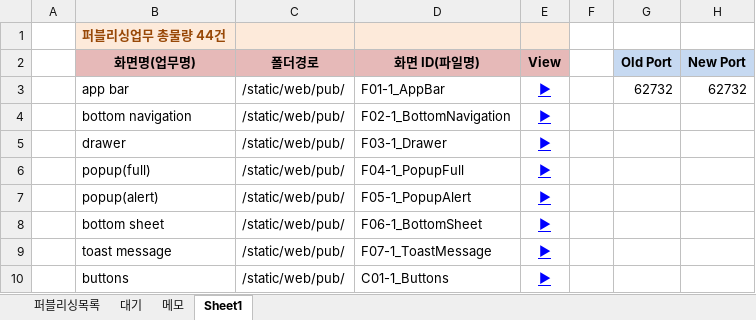
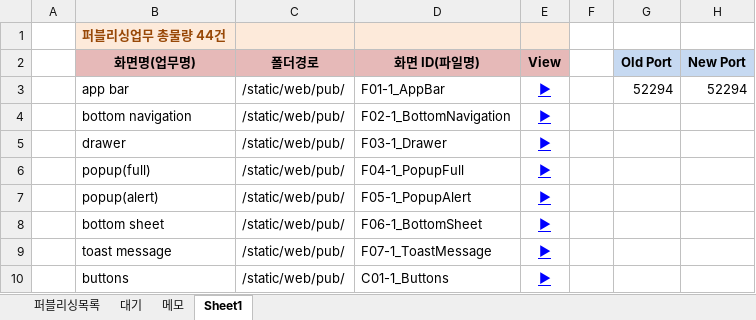
Before and after one commit to Kim-sangjoon/new_ucube_m, an Excel workbook: new_ucube_m/WebContent/static/web/pub/차세대UCube-모바일-퍼블리싱일정관리.xlsm, sheet Sheet1, drawn as a sheet; only a part is shown; values as stored, in another font and other column widths than the file's, no borders; charts and pictures not drawn; the diff names each change by its address in the sheet, - before the commit and + after, or states it on an @@ line.

```diff
--- a/new_ucube_m/WebContent/static/web/pub/차세대UCube-모바일-퍼블리싱일정관리.xlsm (sheet Sheet1)
+++ b/new_ucube_m/WebContent/static/web/pub/차세대UCube-모바일-퍼블리싱일정관리.xlsm (sheet Sheet1)
-G3 (Old Port): 62732
+G3 (Old Port): 52294
-H3 (New Port): 62732
+H3 (New Port): 52294
```
Also changed, not shown: sheet 퍼블리싱목록.
